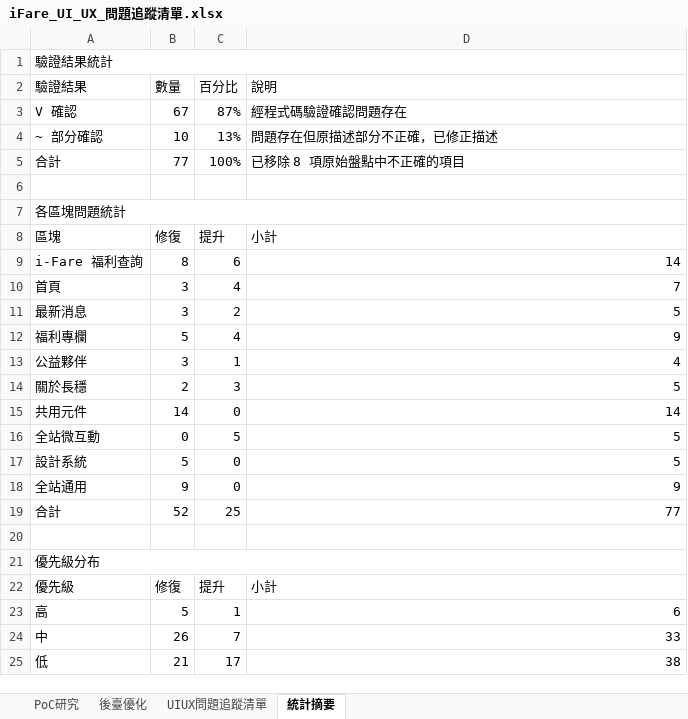
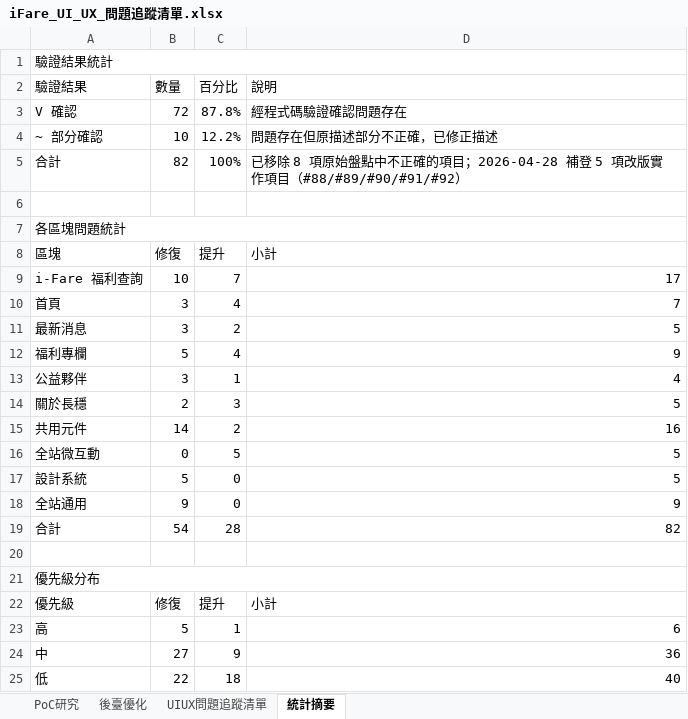
Before and after one commit to chainwinit-alt/ifare-website, an Excel workbook: docs/iFare_UI_UX_問題追蹤清單.xlsx, sheet 統計摘要, drawn as a sheet; values as stored, in another font and other column widths than the file's, no cell formats; the diff names each change by its address in the sheet, - before the commit and + after, or states it on an @@ line.

```diff
--- a/docs/iFare_UI_UX_問題追蹤清單.xlsx (sheet 統計摘要)
+++ b/docs/iFare_UI_UX_問題追蹤清單.xlsx (sheet 統計摘要)
-B3 (數量): 67
+B3 (數量): 72
-C3 (百分比): 87%
+C3 (百分比): 87.8%
-C4 (百分比): 13%
+C4 (百分比): 12.2%
-B5 (數量): 77
+B5 (數量): 82
-D5 (說明): 已移除 8 項原始盤點中不正確的項目
+D5 (說明): 已移除 8 項原始盤點中不正確的項目；2026-04-28 補登 5 項改版實作項目（#88/#89/#90/#91/#92）
-B9 (數量): 8
+B9 (數量): 10
-C9 (百分比): 6
+C9 (百分比): 7
-D9 (說明): 14
+D9 (說明): 17
-C15 (百分比): 0
+C15 (百分比): 2
-D15 (說明): 14
+D15 (說明): 16
-B19 (數量): 52
+B19 (數量): 54
-C19 (百分比): 25
+C19 (百分比): 28
-D19 (說明): 77
+D19 (說明): 82
-B24 (數量): 26
+B24 (數量): 27
-C24 (百分比): 7
+C24 (百分比): 9
-D24 (說明): 33
+D24 (說明): 36
-B25 (數量): 21
+B25 (數量): 22
-C25 (百分比): 17
+C25 (百分比): 18
-D25 (說明): 38
+D25 (說明): 40
```
Also changed, not shown: sheet UIUX問題追蹤清單, sheet PoC研究, sheet 後臺優化, cell formats, 5 other files.
